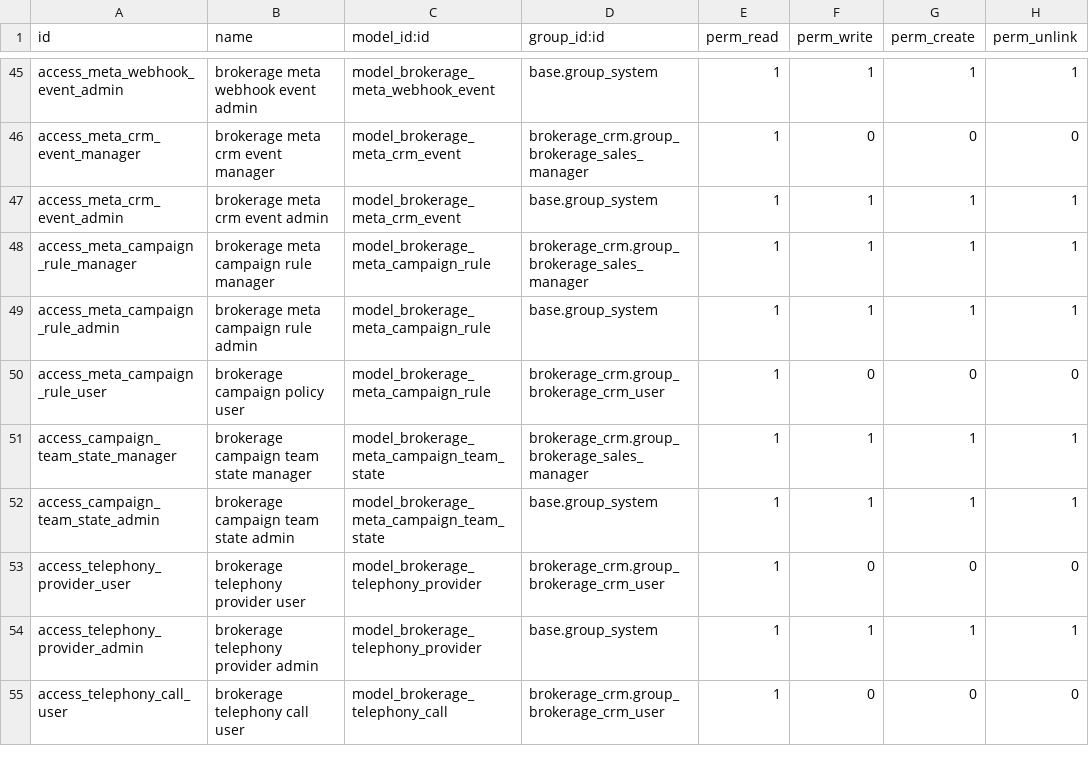
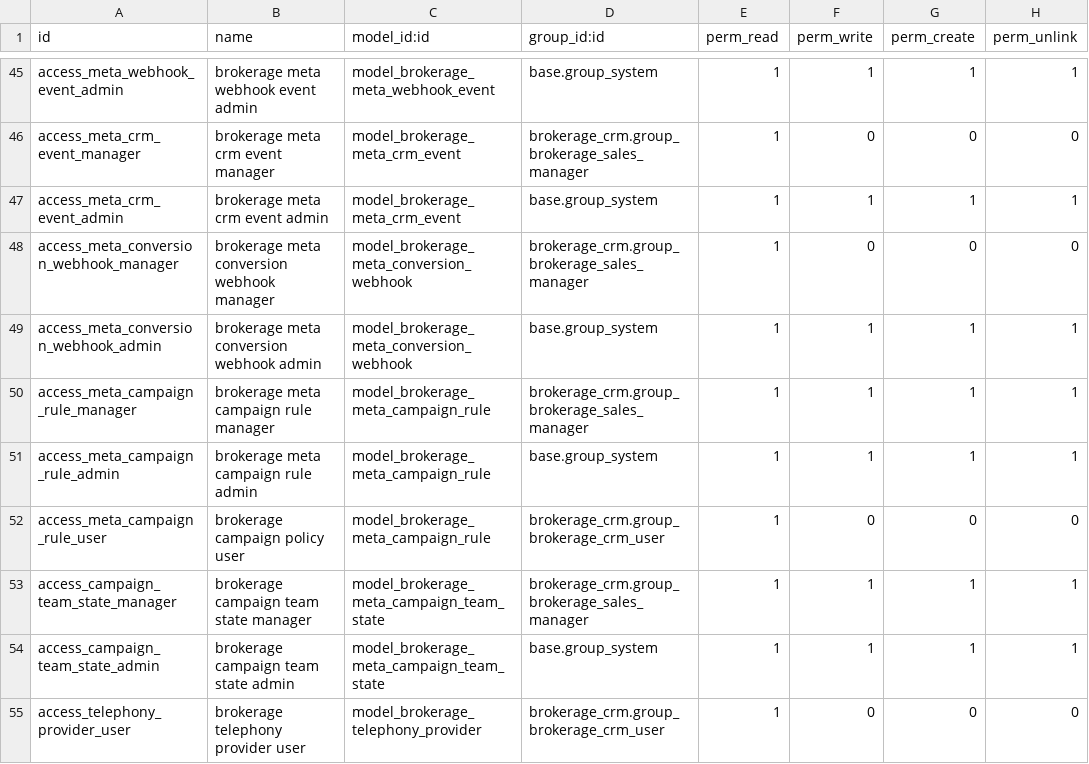
Before and after one commit to WisoftOdoo/odoo-custom-addons, a CSV file: brokerage_crm/security/ir.model.access.csv, drawn as a sheet; only a part is shown, gaps mark what is left out; the shorter side is filled out with more unchanged rows.

Commit message:
Add external Meta conversion webhook integration

```diff
--- a/brokerage_crm/security/ir.model.access.csv
+++ b/brokerage_crm/security/ir.model.access.csv
@@ -47,2 +47,4 @@ access_meta_crm_event_manager,brokerage meta crm event manager,model_brokerage_m
 access_meta_crm_event_admin,brokerage meta crm event admin,model_brokerage_meta_crm_event,base.group_system,1,1,1,1
+access_meta_conversion_webhook_manager,brokerage meta conversion webhook manager,model_brokerage_meta_conversion_webhook,brokerage_crm.group_brokerage_sales_manager,1,0,0,0
+access_meta_conversion_webhook_admin,brokerage meta conversion webhook admin,model_brokerage_meta_conversion_webhook,base.group_system,1,1,1,1
 access_meta_campaign_rule_manager,brokerage meta campaign rule manager,model_brokerage_meta_campaign_rule,brokerage_crm.group_brokerage_sales_manager,1,1,1,1
```
Also changed, not shown: 7 other files.
